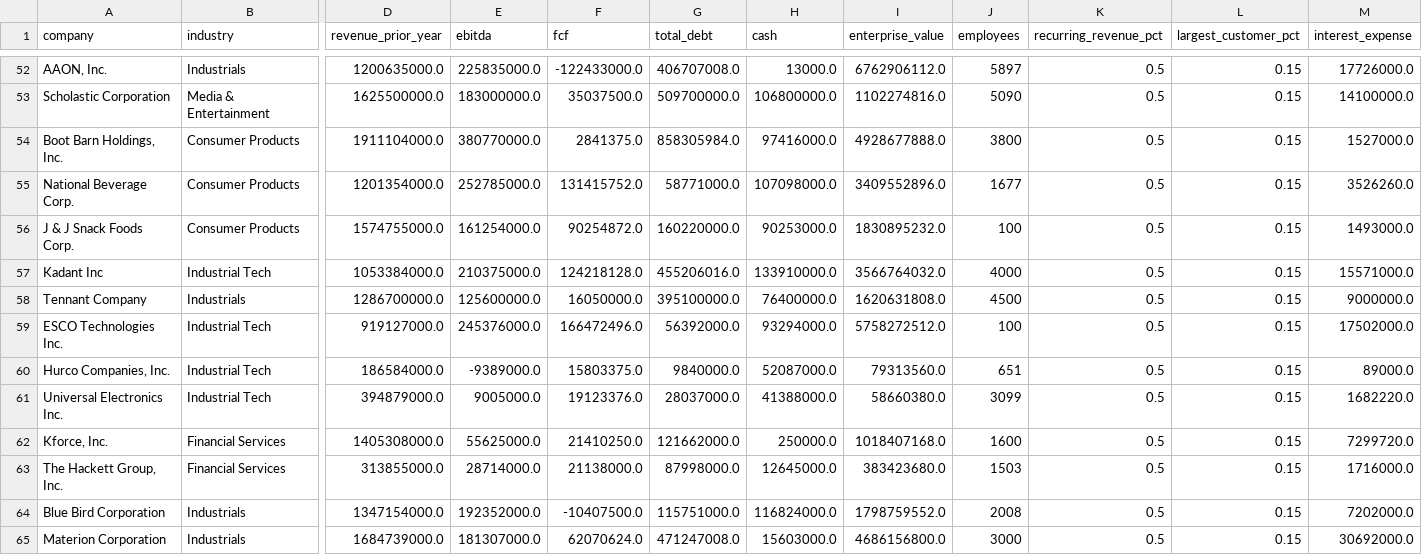
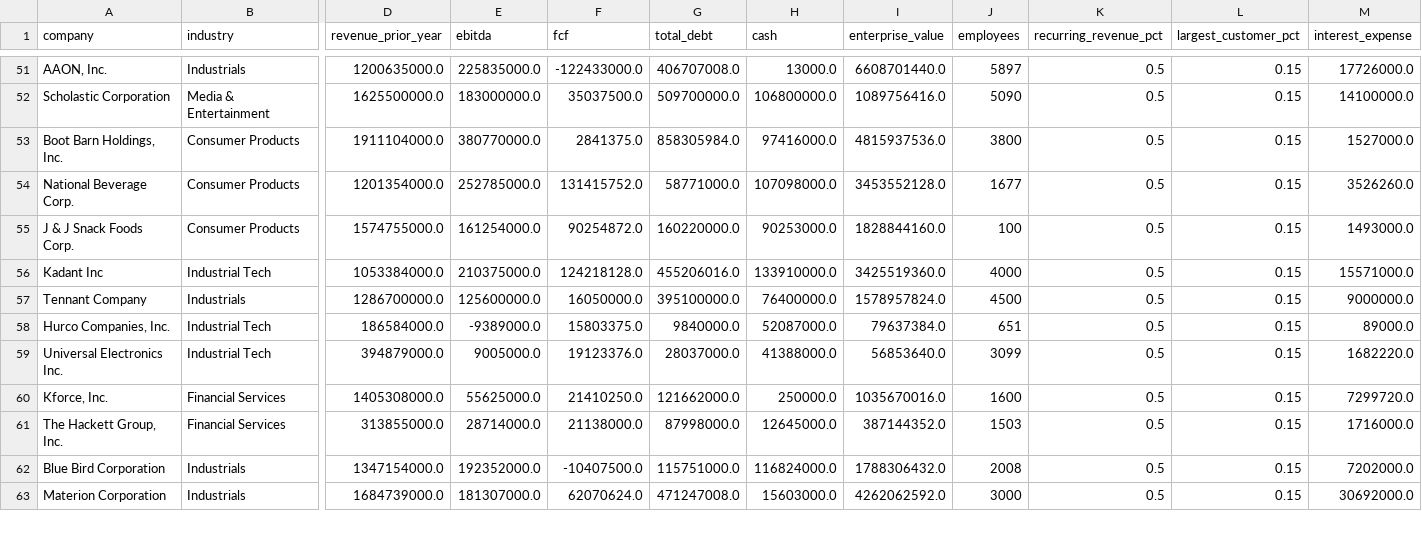
Before and after one commit to Andrei178108/DealScope, a CSV file: data/companies.csv, drawn as a sheet; only a part is shown, gaps mark what is left out; removed rows and columns are numbered as before the commit, all else as after; rows hold the shown columns only; the diff covers the shown part only; the diff names each change by its address in the sheet, - before the commit and + after, or states it on an @@ line.

```diff
--- a/data/companies.csv
+++ b/data/companies.csv
-I51 (enterprise_value): 6762906112.0
+I51 (enterprise_value): 6608701440.0
-I52 (enterprise_value): 1102274816.0
+I52 (enterprise_value): 1089756416.0
-I53 (enterprise_value): 4928677888.0
+I53 (enterprise_value): 4815937536.0
-I54 (enterprise_value): 3409552896.0
+I54 (enterprise_value): 3453552128.0
-I55 (enterprise_value): 1830895232.0
+I55 (enterprise_value): 1828844160.0
-I56 (enterprise_value): 3566764032.0
+I56 (enterprise_value): 3425519360.0
-I57 (enterprise_value): 1620631808.0
+I57 (enterprise_value): 1578957824.0
-row 59: ESCO Technologies Inc. | Industrial Tech | 919127000.0 | 245376000.0 | 166472496.0 | 56392000.0 | 93294000.0 | 5758272512.0 | 100 | 0.5 | 0.15 | 17502000.0
-I58 (enterprise_value): 79313560.0
+I58 (enterprise_value): 79637384.0
-I59 (enterprise_value): 58660380.0
+I59 (enterprise_value): 56853640.0
-I60 (enterprise_value): 1018407168.0
+I60 (enterprise_value): 1035670016.0
-I61 (enterprise_value): 383423680.0
+I61 (enterprise_value): 387144352.0
-I62 (enterprise_value): 1798759552.0
+I62 (enterprise_value): 1788306432.0
-I63 (enterprise_value): 4686156800.0
+I63 (enterprise_value): 4262062592.0
```
Also changed, not shown: 1 added row, 1 removed row and 75 edited cells elsewhere in this file, 7 other files.
